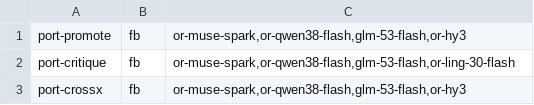
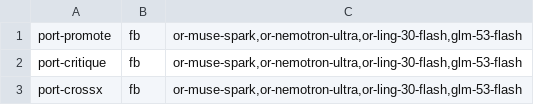
Before and after one commit to exclamaforte/farmerbob, a TSV file: .fb/queue/wave30.tsv, drawn as a sheet.

```diff
--- a/.fb/queue/wave30.tsv
+++ b/.fb/queue/wave30.tsv
@@ -1,3 +1,3 @@
-port-promote	fb	or-muse-spark,or-qwen38-flash,glm-53-flash,or-hy3
-port-critique	fb	or-muse-spark,or-qwen38-flash,glm-53-flash,or-ling-30-flash
-port-crossx	fb	or-muse-spark,or-qwen38-flash,glm-53-flash,or-hy3
+port-promote	fb	or-muse-spark,or-nemotron-ultra,or-ling-30-flash,glm-53-flash
+port-critique	fb	or-muse-spark,or-nemotron-ultra,or-ling-30-flash,glm-53-flash
+port-crossx	fb	or-muse-spark,or-nemotron-ultra,or-ling-30-flash,glm-53-flash
```
